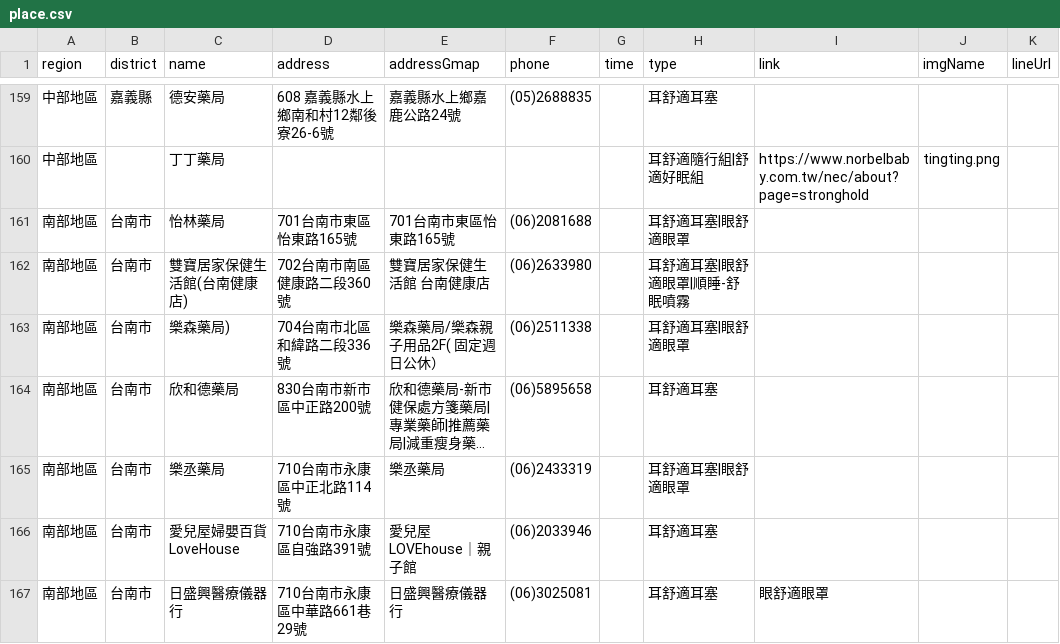
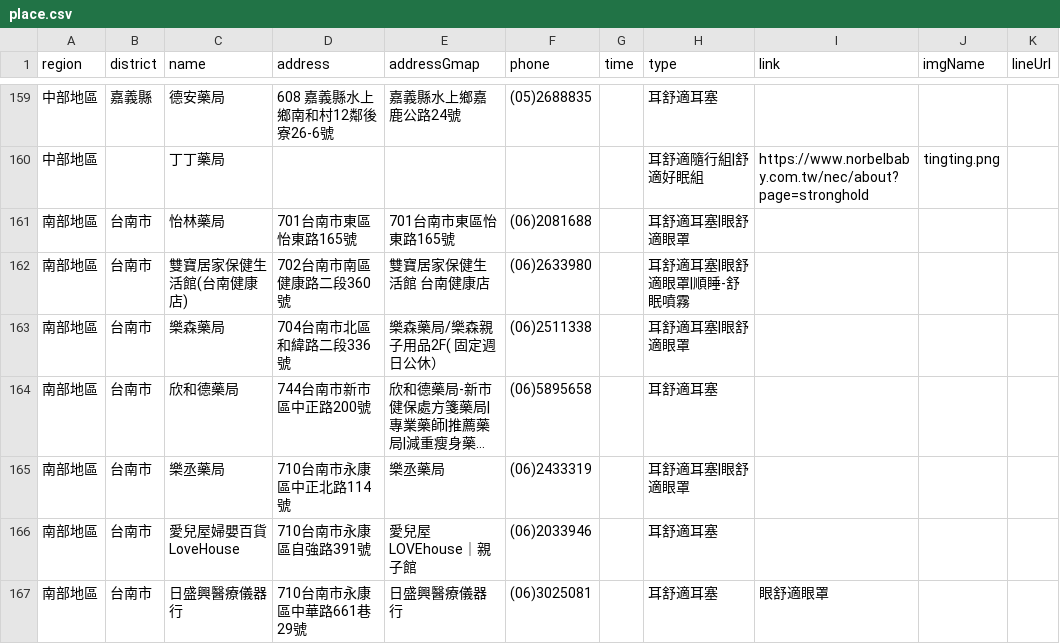
Before and after one commit to Jim-Chang/acousdea-sale-place-public, a CSV file: place/place.csv, drawn as a sheet; only a part is shown, gaps mark what is left out; long unchanged cells end in …; the diff names each change by its address in the sheet, - before the commit and + after, or states it on an @@ line.

Commit message:
darw

```diff
--- a/place/place.csv
+++ b/place/place.csv
-C163 (name): 樂森藥局)
+C163 (name): 樂森藥局
-D164 (address): 830台南市新市區中正路200號
+D164 (address): 744台南市新市區中正路200號
```
